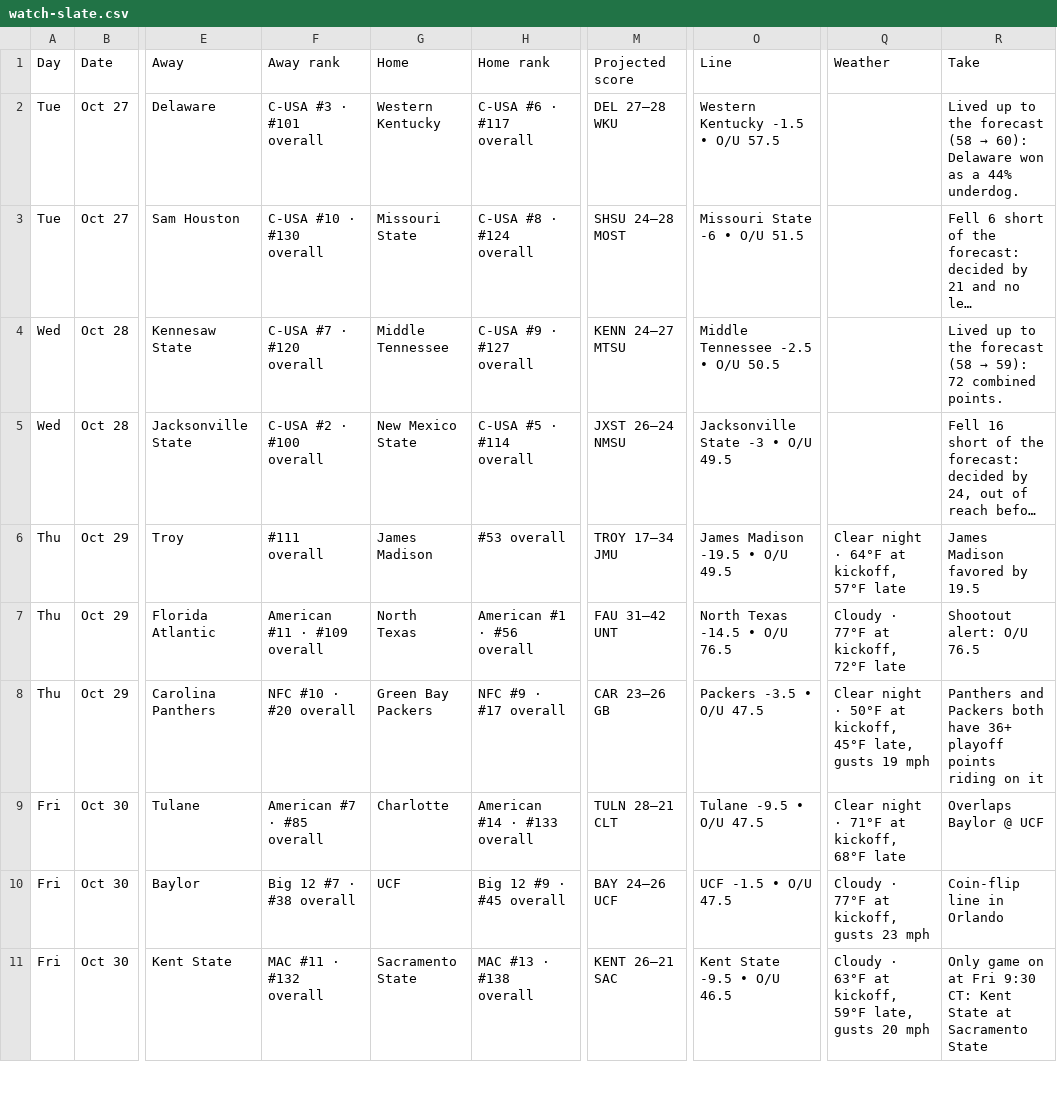
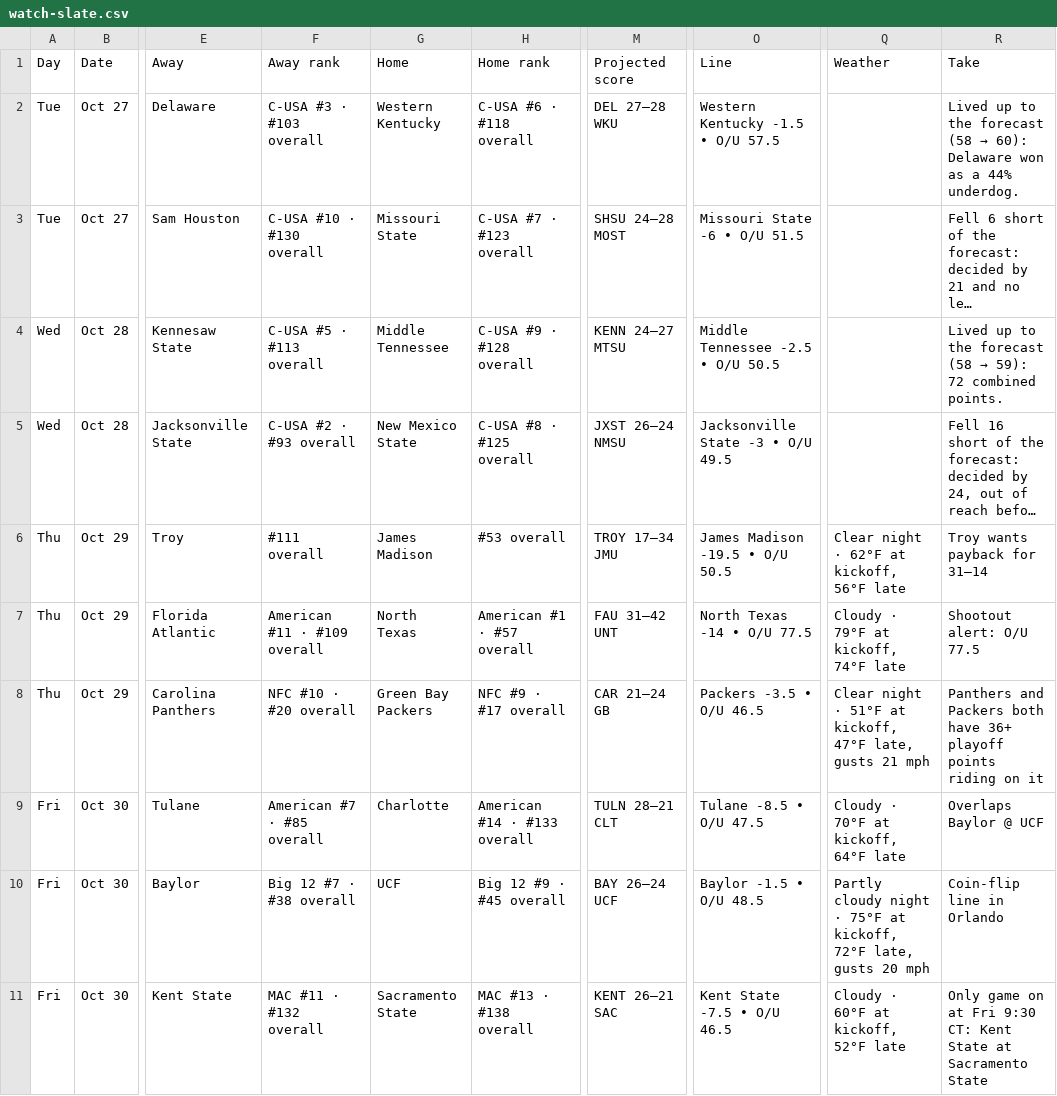
Before and after one commit to denegrijustin/football-watchability, a CSV file: public/exports/watch-slate.csv, drawn as a sheet; only a part is shown, gaps mark what is left out; long unchanged cells end in …; the diff covers the shown part only; the diff names each change by its address in the sheet, - before the commit and + after, or states it on an @@ line.

```diff
--- a/public/exports/watch-slate.csv
+++ b/public/exports/watch-slate.csv
-F2 (Away rank): C-USA #3 · #101 overall
+F2 (Away rank): C-USA #3 · #103 overall
-H2 (Home rank): C-USA #6 · #117 overall
+H2 (Home rank): C-USA #6 · #118 overall
-H3 (Home rank): C-USA #8 · #124 overall
+H3 (Home rank): C-USA #7 · #123 overall
-F4 (Away rank): C-USA #7 · #120 overall
+F4 (Away rank): C-USA #5 · #113 overall
-H4 (Home rank): C-USA #9 · #127 overall
+H4 (Home rank): C-USA #9 · #128 overall
-F5 (Away rank): C-USA #2 · #100 overall
+F5 (Away rank): C-USA #2 · #93 overall
-H5 (Home rank): C-USA #5 · #114 overall
+H5 (Home rank): C-USA #8 · #125 overall
-O6 (Line): James Madison -19.5 • O/U 49.5
+O6 (Line): James Madison -19.5 • O/U 50.5
-Q6 (Weather): Clear night · 64°F at kickoff, 57°F late
+Q6 (Weather): Clear night · 62°F at kickoff, 56°F late
-R6 (Take): James Madison favored by 19.5
+R6 (Take): Troy wants payback for 31–14
-H7 (Home rank): American #1 · #56 overall
+H7 (Home rank): American #1 · #57 overall
-O7 (Line): North Texas -14.5 • O/U 76.5
+O7 (Line): North Texas -14 • O/U 77.5
-Q7 (Weather): Cloudy · 77°F at kickoff, 72°F late
+Q7 (Weather): Cloudy · 79°F at kickoff, 74°F late
-R7 (Take): Shootout alert: O/U 76.5
+R7 (Take): Shootout alert: O/U 77.5
-M8 (Projected score): CAR 23–26 GB
+M8 (Projected score): CAR 21–24 GB
-O8 (Line): Packers -3.5 • O/U 47.5
+O8 (Line): Packers -3.5 • O/U 46.5
-Q8 (Weather): …night · 50°F at kickoff, 45°F late, gusts 19 mph
+Q8 (Weather): …night · 51°F at kickoff, 47°F late, gusts 21 mph
-O9 (Line): Tulane -9.5 • O/U 47.5
+O9 (Line): Tulane -8.5 • O/U 47.5
-Q9 (Weather): Clear night · 71°F at kickoff, 68°F late
+Q9 (Weather): Cloudy · 70°F at kickoff, 64°F late
-M10 (Projected score): BAY 24–26 UCF
+M10 (Projected score): BAY 26–24 UCF
-O10 (Line): UCF -1.5 • O/U 47.5
+O10 (Line): Baylor -1.5 • O/U 48.5
-Q10 (Weather): Cloudy · 77°F at kickoff, gusts 23 mph
+Q10 (Weather): Partly cloudy night · 75°F at kickoff, 72°F late, gusts 20 mph
-O11 (Line): Kent State -9.5 • O/U 46.5
+O11 (Line): Kent State -7.5 • O/U 46.5
-Q11 (Weather): Cloudy · 63°F at kickoff, 59°F late, gusts 20 mph
+Q11 (Weather): Cloudy · 60°F at kickoff, 52°F late
```
Also changed, not shown: 103 edited cells elsewhere in this file, 15 other files.
